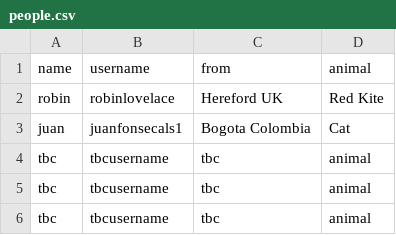
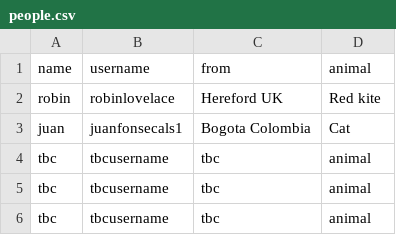
Before and after one commit to tdscience/course, a CSV file: data/people.csv, drawn as a sheet; only a part is shown.

Commit message:
Fix capitalization of 'Red kite' in people.csv

```diff
--- a/data/people.csv
+++ b/data/people.csv
@@ -1,3 +1,3 @@
 name,username,from,animal
-robin,robinlovelace,Hereford UK,Red Kite
+robin,robinlovelace,Hereford UK,Red kite
 juan,juanfonsecals1,Bogota Colombia,Cat
```
